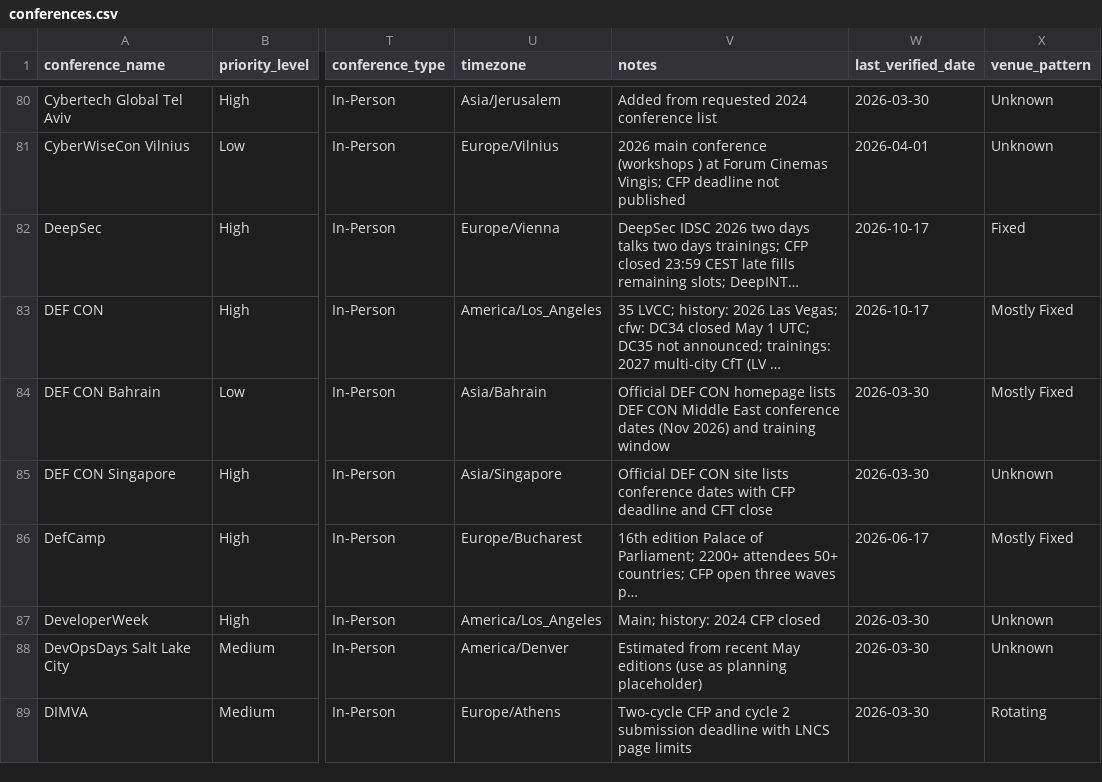
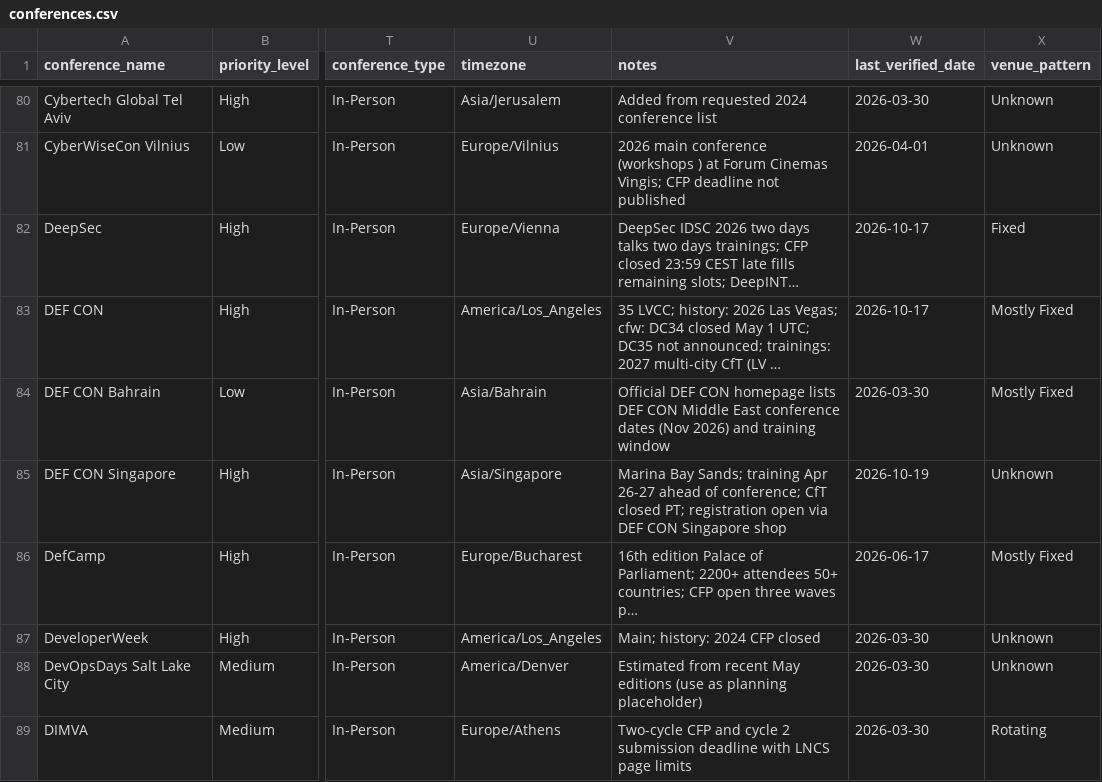
Before and after one commit to JavanXD/conference-tracker, a CSV file: data/conferences.csv, drawn as a sheet; only a part is shown, gaps mark what is left out; long unchanged cells end in …; the diff covers the shown part only; the diff names each change by its address in the sheet, - before the commit and + after, or states it on an @@ line.

Commit message:
Refresh stale CfT/training catalog rows from official sources.
Re-verify 19 high-signal training conferences (CanSecWest, Ekoparty, Hack.lu, Insomni'hack, NDC, OWASP USA, and peers); bump last_verified to 2026-10-19.

```diff
--- a/data/conferences.csv
+++ b/data/conferences.csv
-V85 (notes): Official DEF CON site lists conference dates with CFP deadline and CFT close
+V85 (notes): Marina Bay Sands; training Apr 26-27 ahead of conference; CfT closed PT; registration open via DEF CON Singapore shop
-W85 (last_verified_date): 2026-03-30
+W85 (last_verified_date): 2026-10-19
```
Also changed, not shown: 80 edited cells elsewhere in this file, public/data/conferences.csv, 1 other file.
